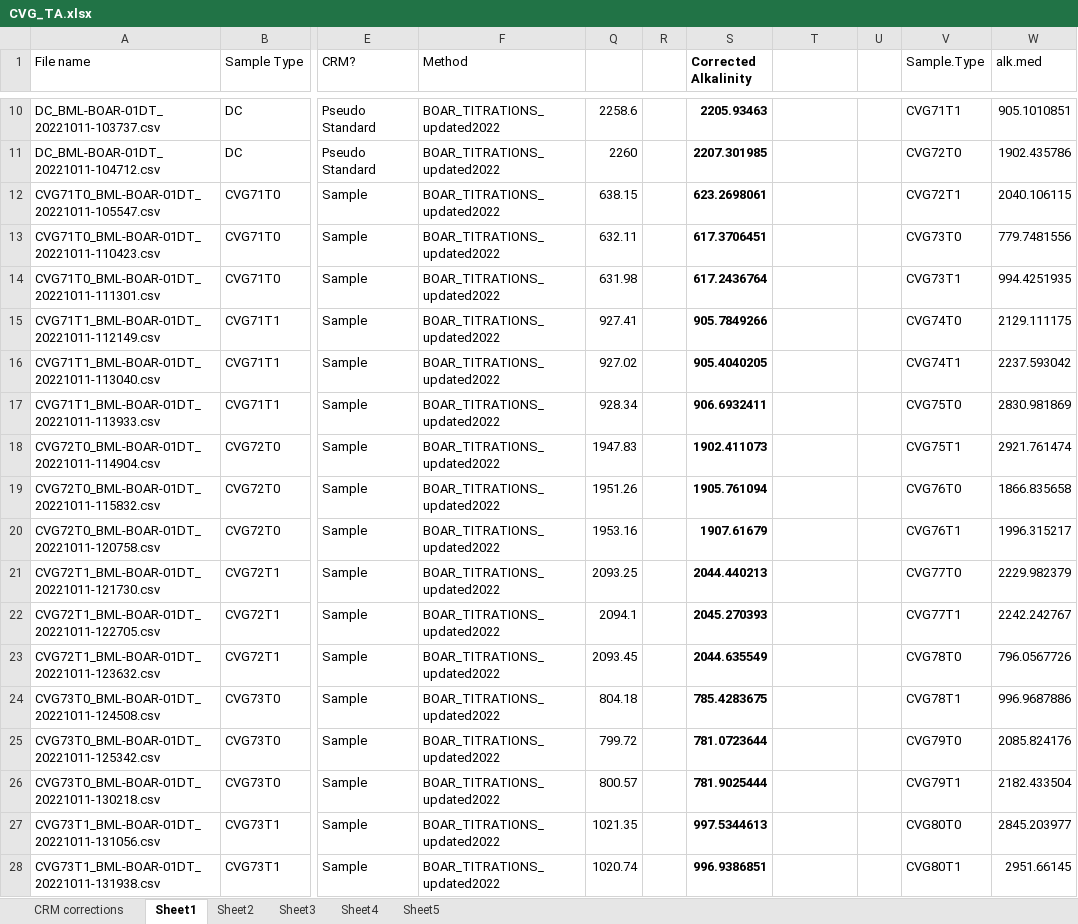
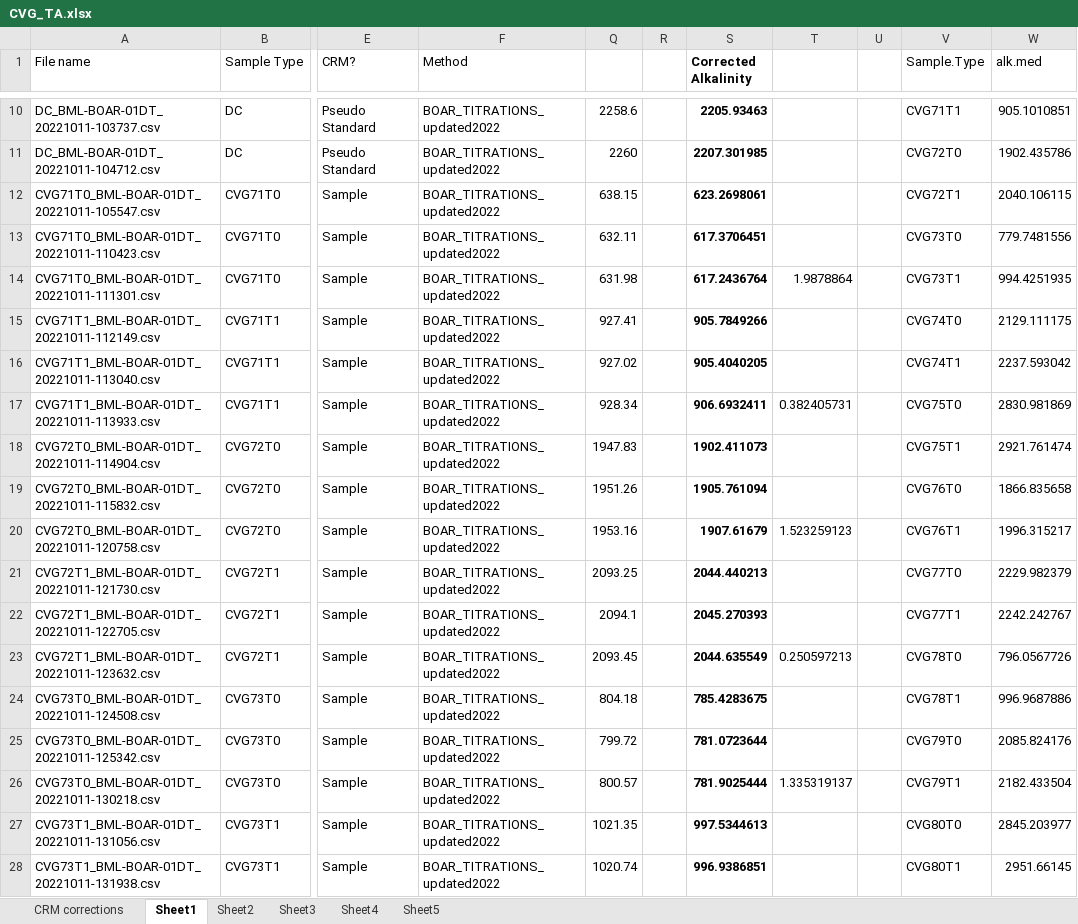
Before and after one commit to amsaley/CV_growth, an Excel workbook: data files/CVG_TA.xlsx, sheet Sheet1, drawn as a sheet; only a part is shown, gaps mark what is left out; values as stored, in another font and other column widths than the file's, no borders; the diff covers the shown part only; the diff names each change by its address in the sheet, - before the commit and + after, or states it on an @@ line.

```diff
--- a/data files/CVG_TA.xlsx (sheet Sheet1)
+++ b/data files/CVG_TA.xlsx (sheet Sheet1)
-T14: (empty)
+T14: 1.9878864
-T17: (empty)
+T17: 0.382405731
-T20: (empty)
+T20: 1.523259123
-T23: (empty)
+T23: 0.250597213
-T26: (empty)
+T26: 1.335319137
```
Also changed, not shown: 1 added row and 59 edited cells elsewhere in this sheet, data files/pH monitoring_match treatment monitoring.xlsx, 24 other files.
